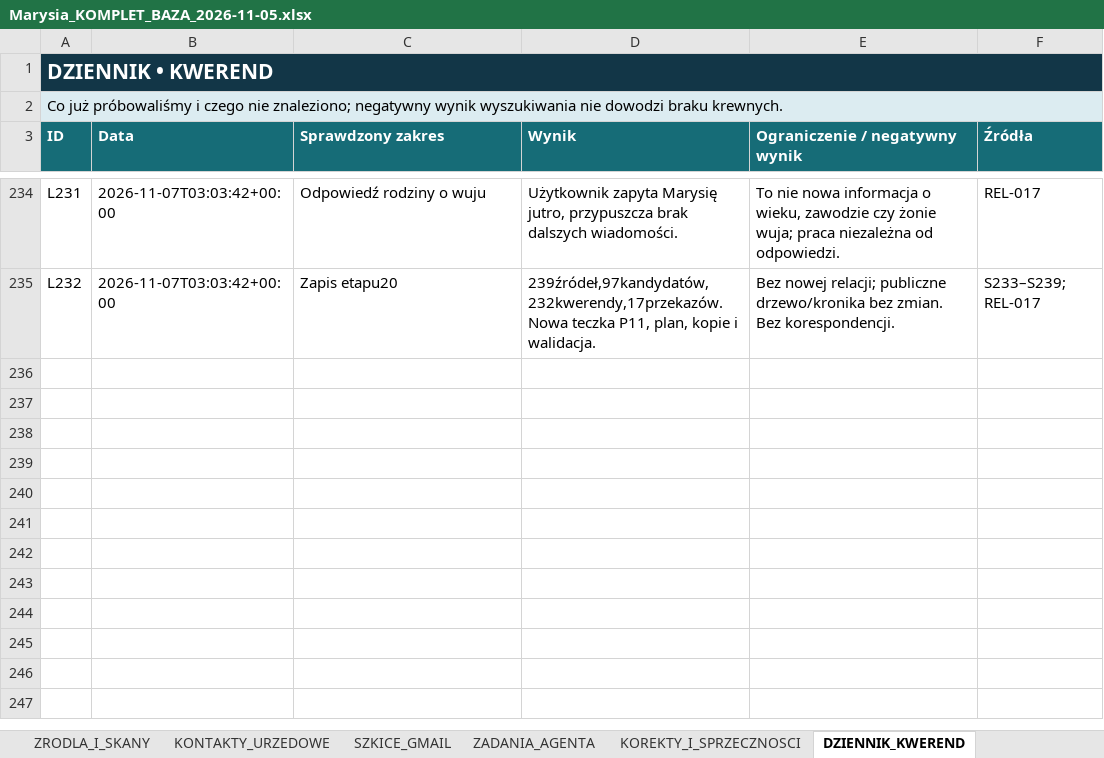
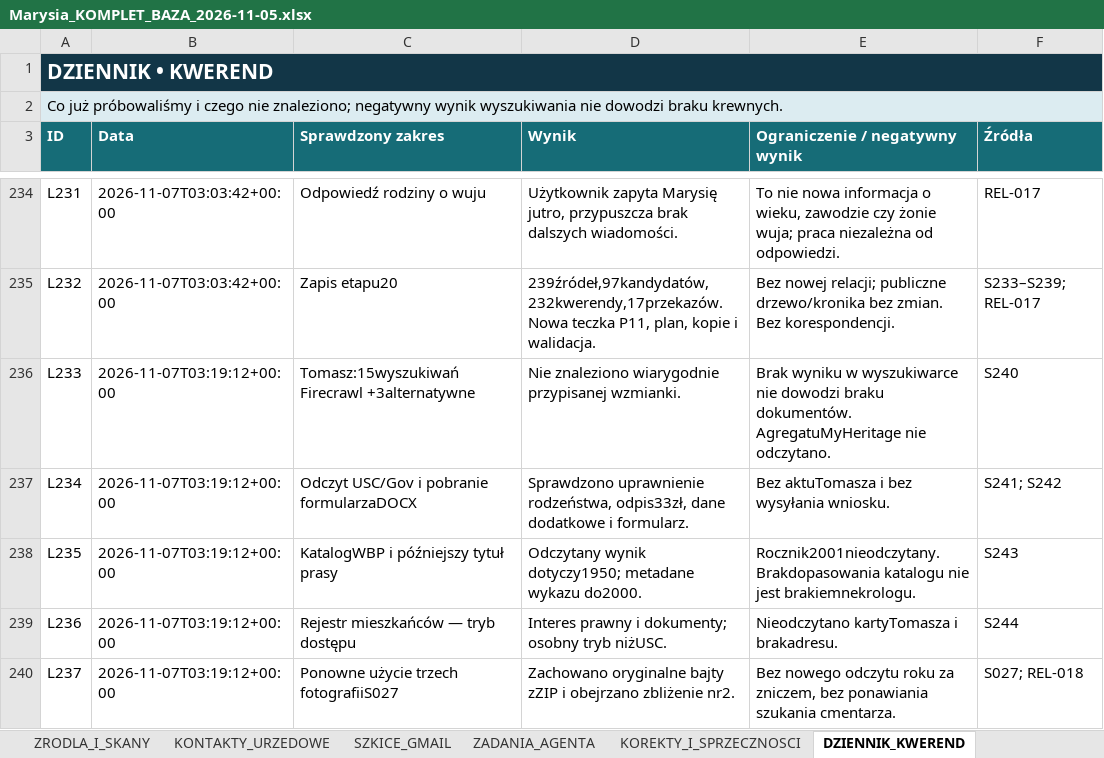
Before and after one commit to maciekkoz-PL/drzewo-genealogiczne, an Excel workbook: Marysia_KOMPLET_BAZA_2026-11-05.xlsx, sheet DZIENNIK_KWEREND, drawn as a sheet; only a part is shown, gaps mark what is left out; values as stored, in another font and other column widths than the file's, no borders; table styles not drawn; the diff names each change by its address in the sheet, - before the commit and + after, or states it on an @@ line.

Commit message:
Zbadaj Tomasza Chmielewskiego: przekaz rodzinny, droga do aktu i prywatna teczka

```diff
--- a/Marysia_KOMPLET_BAZA_2026-11-05.xlsx (sheet DZIENNIK_KWEREND)
+++ b/Marysia_KOMPLET_BAZA_2026-11-05.xlsx (sheet DZIENNIK_KWEREND)
+row 236: L233 | 2026-11-07T03:19:12+00:00 | Tomasz:15wyszukiwań Firecrawl +3alternatywne | Nie znaleziono wiarygodnie przypisanej wzmianki. | Brak wyniku w wyszukiwarce nie dowodzi braku dokumentów. AgregatuMyHeritage nie odczytano. | S240
+row 237: L234 | 2026-11-07T03:19:12+00:00 | Odczyt USC/Gov i pobranie formularzaDOCX | Sprawdzono uprawnienie rodzeństwa, odpis33zł, dane dodatkowe i formularz. | Bez aktuTomasza i bez wysyłania wniosku. | S241; S242
+row 238: L235 | 2026-11-07T03:19:12+00:00 | KatalogWBP i późniejszy tytuł prasy | Odczytany wynik dotyczy1950; metadane wykazu do2000. | Rocznik2001nieodczytany. Brakdopasowania katalogu nie jest brakiemnekrologu. | S243
+row 239: L236 | 2026-11-07T03:19:12+00:00 | Rejestr mieszkańców — tryb dostępu | Interes prawny i dokumenty; osobny tryb niżUSC. | Nieodczytano kartyTomasza i brakadresu. | S244
+row 240: L237 | 2026-11-07T03:19:12+00:00 | Ponowne użycie trzech fotografiiS027 | Zachowano oryginalne bajty zZIP i obejrzano zbliżenie nr2. | Bez nowego odczytu roku za zniczem, bez ponawiania szukania cmentarza. | S027; REL-018
```
Also changed, not shown: sheet ZRODLA_I_SKANY, sheet ZDARZENIA_I_FAKTY, sheet PLIKI_DOWODOWE, sheet ZADANIA_AGENTA, sheet HIPOTEZY_OTWARTE, sheet RELACJE_ZRODLOWE, 2 more sheets, 37 other files.
